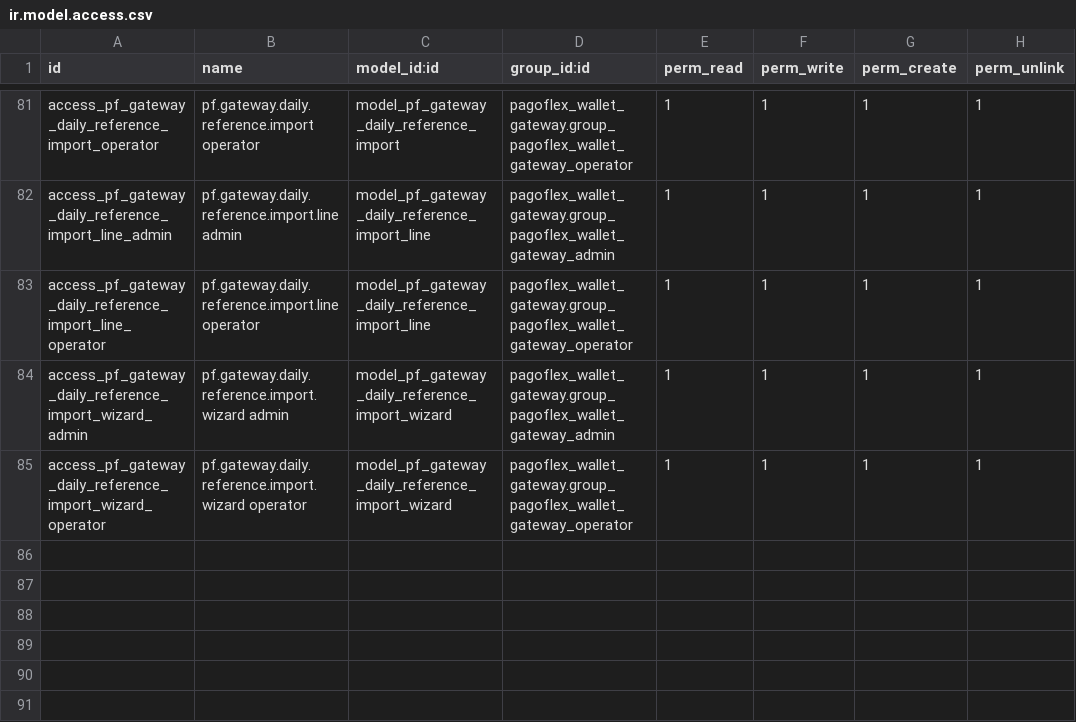
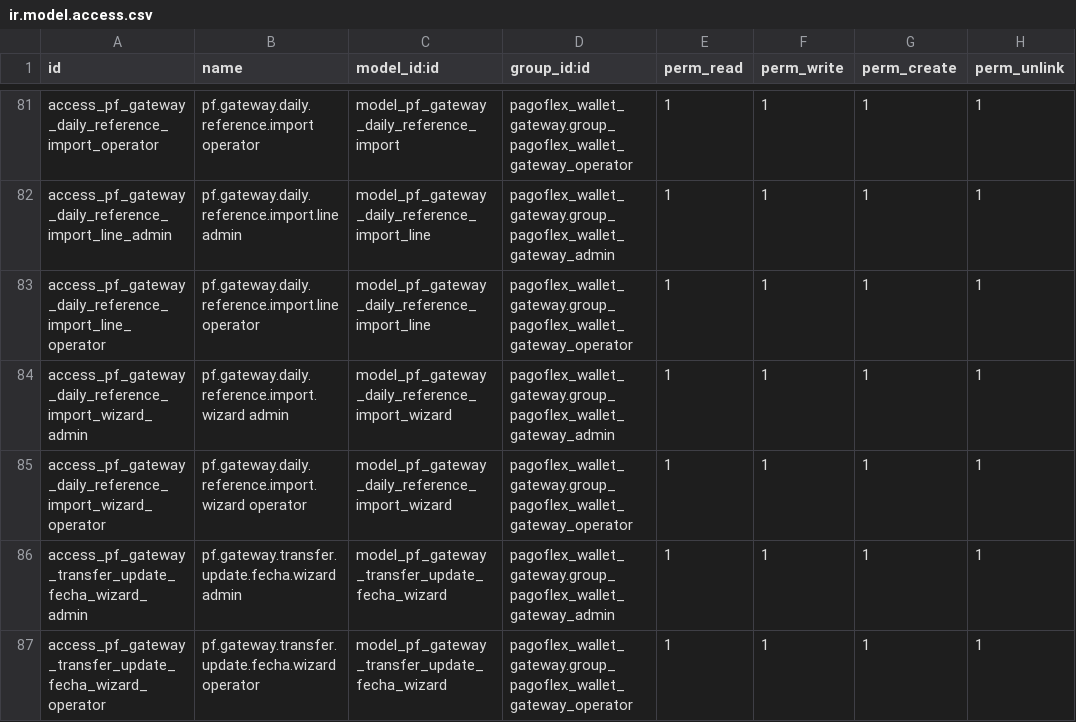
Before and after one commit to devman-dev/devman-addons, a CSV file: pagoflex_wallet_gateway/security/ir.model.access.csv, drawn as a sheet; only a part is shown, gaps mark what is left out; the diff names each change by its address in the sheet, - before the commit and + after, or states it on an @@ line.

Commit message:
[IMP] se implementa accion de servidor para actualizar fechas de negocios

```diff
--- a/pagoflex_wallet_gateway/security/ir.model.access.csv
+++ b/pagoflex_wallet_gateway/security/ir.model.access.csv
+row 86: access_pf_gateway_transfer_update_fecha_wizard_admin | pf.gateway.transfer.update.fecha.wizard admin | model_pf_gateway_transfer_update_fecha_wizard | pagoflex_wallet_gateway.group_pagoflex_wallet_gateway_admin | 1 | 1 | 1 | 1
+row 87: access_pf_gateway_transfer_update_fecha_wizard_operator | pf.gateway.transfer.update.fecha.wizard operator | model_pf_gateway_transfer_update_fecha_wizard | pagoflex_wallet_gateway.group_pagoflex_wallet_gateway_operator | 1 | 1 | 1 | 1
```
Also changed, not shown: 4 other files.
